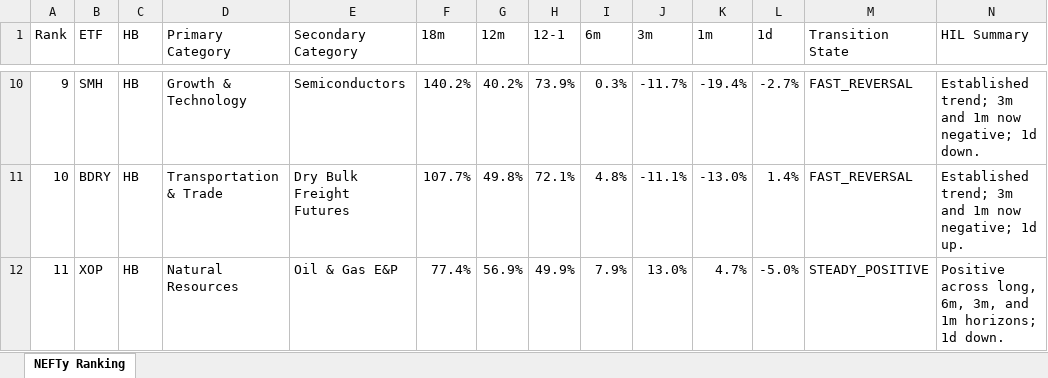
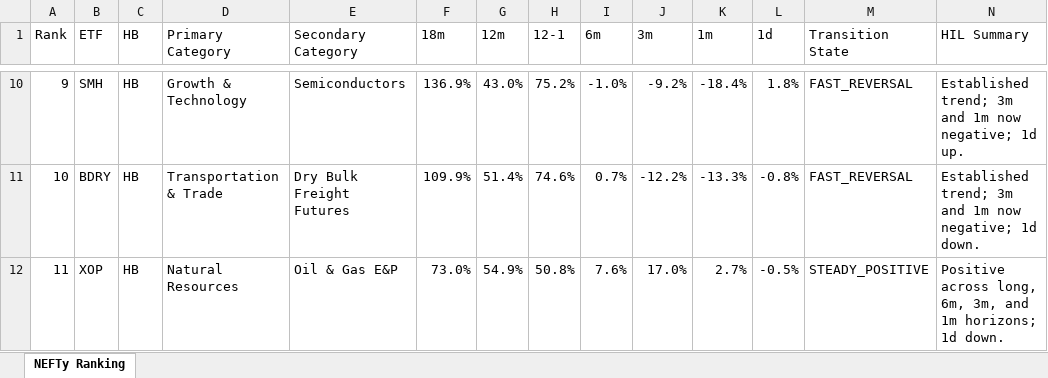
Before and after one commit to DarkMoonv1/NEFTy, an Excel workbook: NEFTy_LATEST.xlsx, sheet NEFTy Ranking, drawn as a sheet; only a part is shown, gaps mark what is left out; values as stored, in another font and other column widths than the file's, no cell formats; the diff covers the shown part only; the diff names each change by its address in the sheet, - before the commit and + after, or states it on an @@ line.

Commit message:
Update NEFTy_LATEST.xlsx

```diff
--- a/NEFTy_LATEST.xlsx (sheet NEFTy Ranking)
+++ b/NEFTy_LATEST.xlsx (sheet NEFTy Ranking)
-F10 (18m): 140.2%
+F10 (18m): 136.9%
-G10 (12m): 40.2%
+G10 (12m): 43.0%
-H10 (12-1): 73.9%
+H10 (12-1): 75.2%
-I10 (6m): 0.3%
+I10 (6m): -1.0%
-J10 (3m): -11.7%
+J10 (3m): -9.2%
-K10 (1m): -19.4%
+K10 (1m): -18.4%
-L10 (1d): -2.7%
+L10 (1d): 1.8%
-N10 (HIL Summary): …negative; 1d down.
+N10 (HIL Summary): …negative; 1d up.
-F11 (18m): 107.7%
+F11 (18m): 109.9%
-G11 (12m): 49.8%
+G11 (12m): 51.4%
-H11 (12-1): 72.1%
+H11 (12-1): 74.6%
-I11 (6m): 4.8%
+I11 (6m): 0.7%
-J11 (3m): -11.1%
+J11 (3m): -12.2%
-K11 (1m): -13.0%
+K11 (1m): -13.3%
-L11 (1d): 1.4%
+L11 (1d): -0.8%
-N11 (HIL Summary): …negative; 1d up.
+N11 (HIL Summary): …negative; 1d down.
-F12 (18m): 77.4%
+F12 (18m): 73.0%
-G12 (12m): 56.9%
+G12 (12m): 54.9%
-H12 (12-1): 49.9%
+H12 (12-1): 50.8%
-I12 (6m): 7.9%
+I12 (6m): 7.6%
-J12 (3m): 13.0%
+J12 (3m): 17.0%
-K12 (1m): 4.7%
+K12 (1m): 2.7%
-L12 (1d): -5.0%
+L12 (1d): -0.5%
```
Also changed, not shown: 1005 edited cells elsewhere in this sheet, cell formats.
